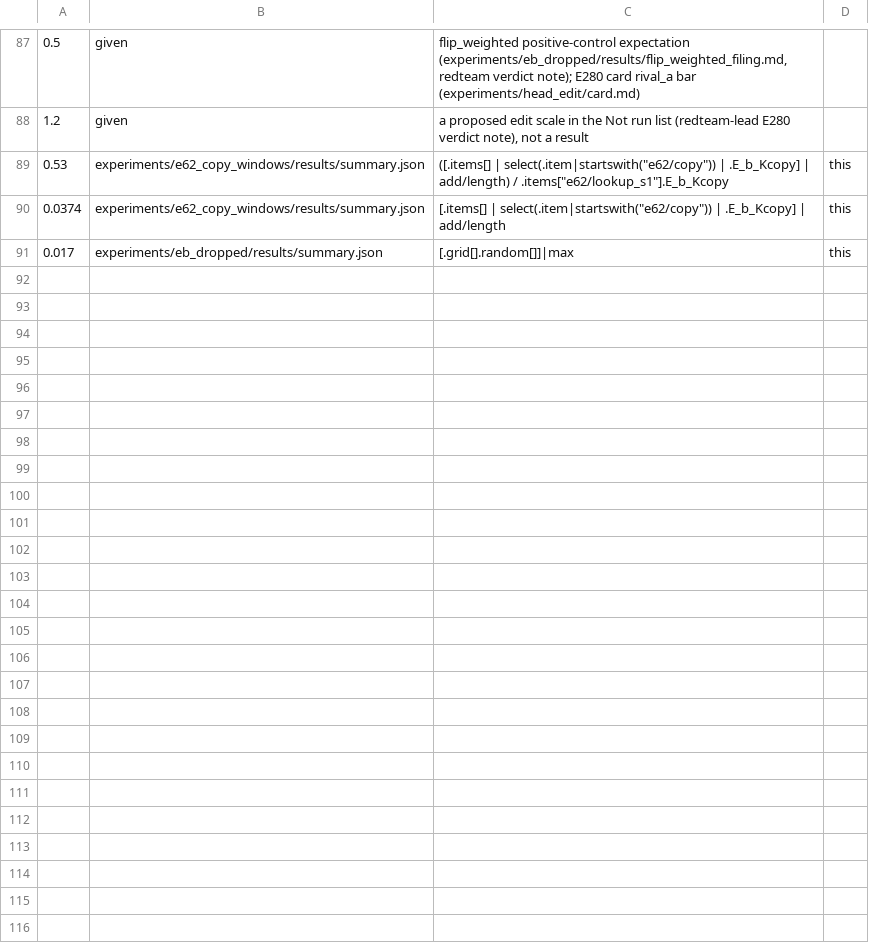
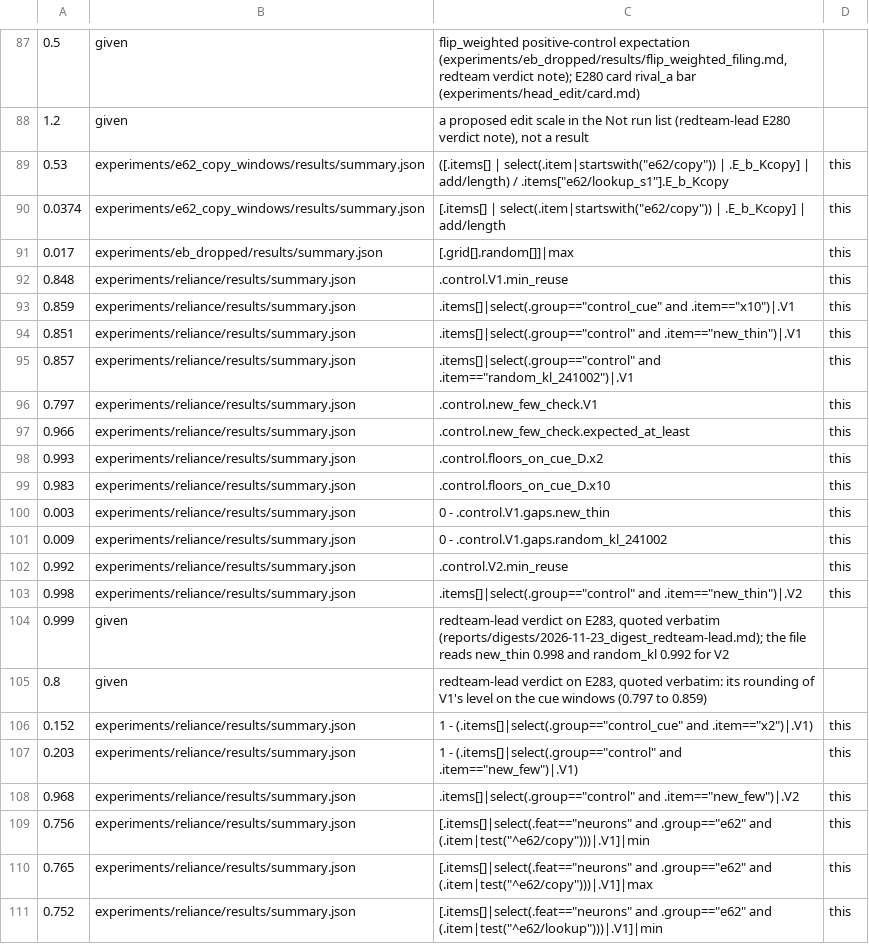
Before and after one commit to edwinagnew/commute-vpd, a TSV file: reports/analyses/2026-11-23_analysis_p1-57-dropped-results.md.numbers.tsv, drawn as a sheet; only a part is shown, gaps mark what is left out; the diff covers the shown part only; the diff names each change by its address in the sheet, - before the commit and + after, or states it on an @@ line.

```diff
--- a/reports/analyses/2026-11-23_analysis_p1-57-dropped-results.md.numbers.tsv
+++ b/reports/analyses/2026-11-23_analysis_p1-57-dropped-results.md.numbers.tsv
+row 92: 0.848 | experiments/reliance/results/summary.json | .control.V1.min_reuse | this
+row 93: 0.859 | experiments/reliance/results/summary.json | .items[]|select(.group=="control_cue" and .item=="x10")|.V1 | this
+row 94: 0.851 | experiments/reliance/results/summary.json | .items[]|select(.group=="control" and .item=="new_thin")|.V1 | this
+row 95: 0.857 | experiments/reliance/results/summary.json | .items[]|select(.group=="control" and .item=="random_kl_241002")|.V1 | this
+row 96: 0.797 | experiments/reliance/results/summary.json | .control.new_few_check.V1 | this
+row 97: 0.966 | experiments/reliance/results/summary.json | .control.new_few_check.expected_at_least | this
+row 98: 0.993 | experiments/reliance/results/summary.json | .control.floors_on_cue_D.x2 | this
+row 99: 0.983 | experiments/reliance/results/summary.json | .control.floors_on_cue_D.x10 | this
+row 100: 0.003 | experiments/reliance/results/summary.json | 0 - .control.V1.gaps.new_thin | this
+row 101: 0.009 | experiments/reliance/results/summary.json | 0 - .control.V1.gaps.random_kl_241002 | this
+row 102: 0.992 | experiments/reliance/results/summary.json | .control.V2.min_reuse | this
+row 103: 0.998 | experiments/reliance/results/summary.json | .items[]|select(.group=="control" and .item=="new_thin")|.V2 | this
+row 104: 0.999 | given | redteam-lead verdict on E283, quoted verbatim (reports/digests/2026-11-23_digest_redteam-lead.md); the file reads new_thin 0.998 and random_kl 0.992 for V2
+row 105: 0.8 | given | redteam-lead verdict on E283, quoted verbatim: its rounding of V1's level on the cue windows (0.797 to 0.859)
+row 106: 0.152 | experiments/reliance/results/summary.json | 1 - (.items[]|select(.group=="control_cue" and .item=="x2")|.V1) | this
+row 107: 0.203 | experiments/reliance/results/summary.json | 1 - (.items[]|select(.group=="control" and .item=="new_few")|.V1) | this
+row 108: 0.968 | experiments/reliance/results/summary.json | .items[]|select(.group=="control" and .item=="new_few")|.V2 | this
+row 109: 0.756 | experiments/reliance/results/summary.json | [.items[]|select(.feat=="neurons" and .group=="e62" and (.item|test("^e62/copy")))|.V1]|min | this
+row 110: 0.765 | experiments/reliance/results/summary.json | [.items[]|select(.feat=="neurons" and .group=="e62" and (.item|test("^e62/copy")))|.V1]|max | this
+row 111: 0.752 | experiments/reliance/results/summary.json | [.items[]|select(.feat=="neurons" and .group=="e62" and (.item|test("^e62/lookup")))|.V1]|min | this
```
Also changed, not shown: 22 added rows elsewhere in this file, 5 other files.
